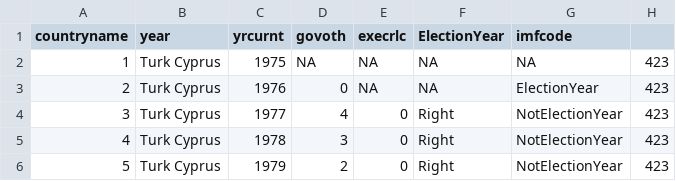
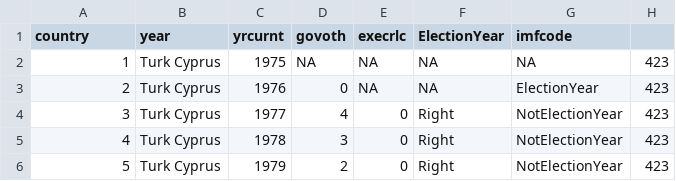
Before and after one commit to FGCH/amcData, a CSV file: MainData/CleanedPartial/DpiData.csv, drawn as a sheet; only a part is shown.

```diff
--- a/MainData/CleanedPartial/DpiData.csv
+++ b/MainData/CleanedPartial/DpiData.csv
@@ -1,2 +1,2 @@
-"countryname","year","yrcurnt","govoth","execrlc","ElectionYear","imfcode"
+"country","year","yrcurnt","govoth","execrlc","ElectionYear","imfcode"
 "1","Turk Cyprus",1975,NA,NA,NA,NA,423
```
Also changed, not shown: MainData/amcData.csv, 6 other files.
